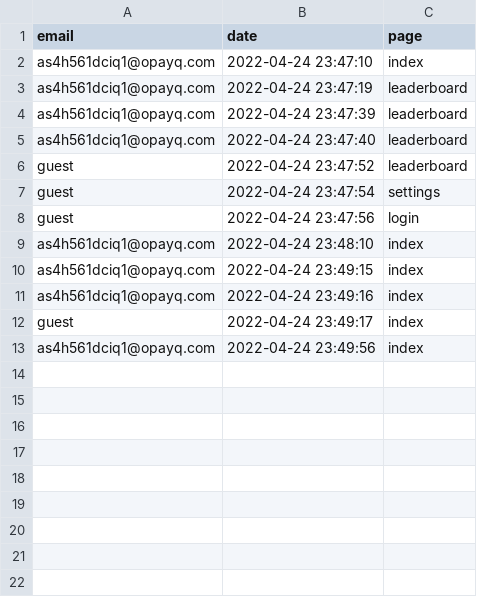
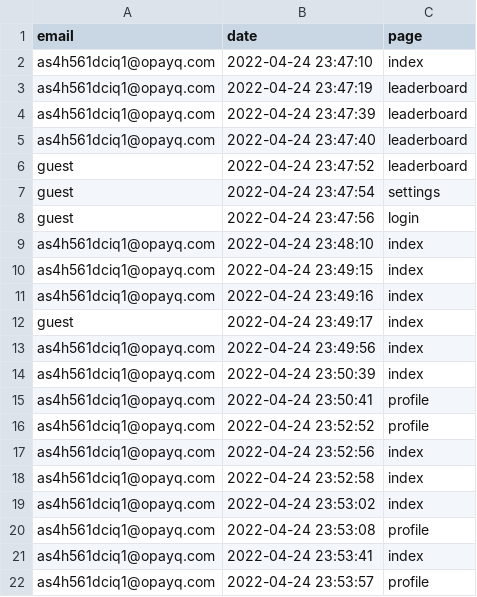
Before and after one commit to opixelum/KeyRace, a CSV file: logs/page_visits.csv, drawn as a sheet.

```diff
--- a/logs/page_visits.csv
+++ b/logs/page_visits.csv
@@ -13 +13,10 @@ guest,2022-04-24 23:49:17,index
 as4h561dciq1@opayq.com,2022-04-24 23:49:56,index
+as4h561dciq1@opayq.com,2022-04-24 23:50:39,index
+as4h561dciq1@opayq.com,2022-04-24 23:50:41,profile
+as4h561dciq1@opayq.com,2022-04-24 23:52:52,profile
+as4h561dciq1@opayq.com,2022-04-24 23:52:56,index
+as4h561dciq1@opayq.com,2022-04-24 23:52:58,index
+as4h561dciq1@opayq.com,2022-04-24 23:53:02,index
+as4h561dciq1@opayq.com,2022-04-24 23:53:08,profile
+as4h561dciq1@opayq.com,2022-04-24 23:53:41,index
+as4h561dciq1@opayq.com,2022-04-24 23:53:57,profile
```
Also changed, not shown: 1 other file.
